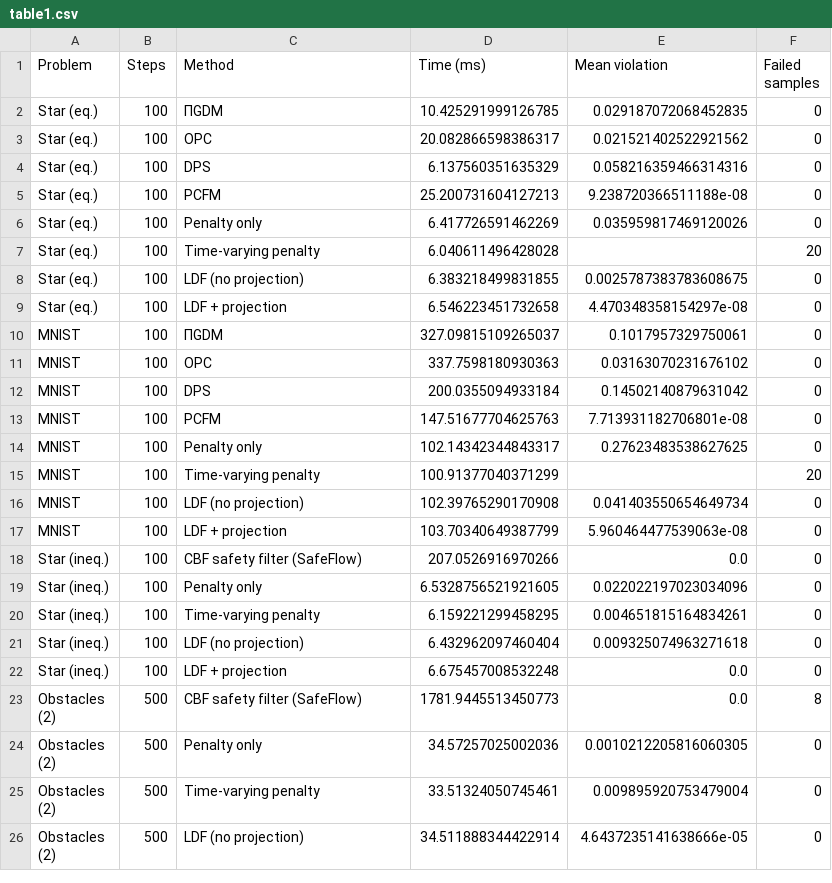
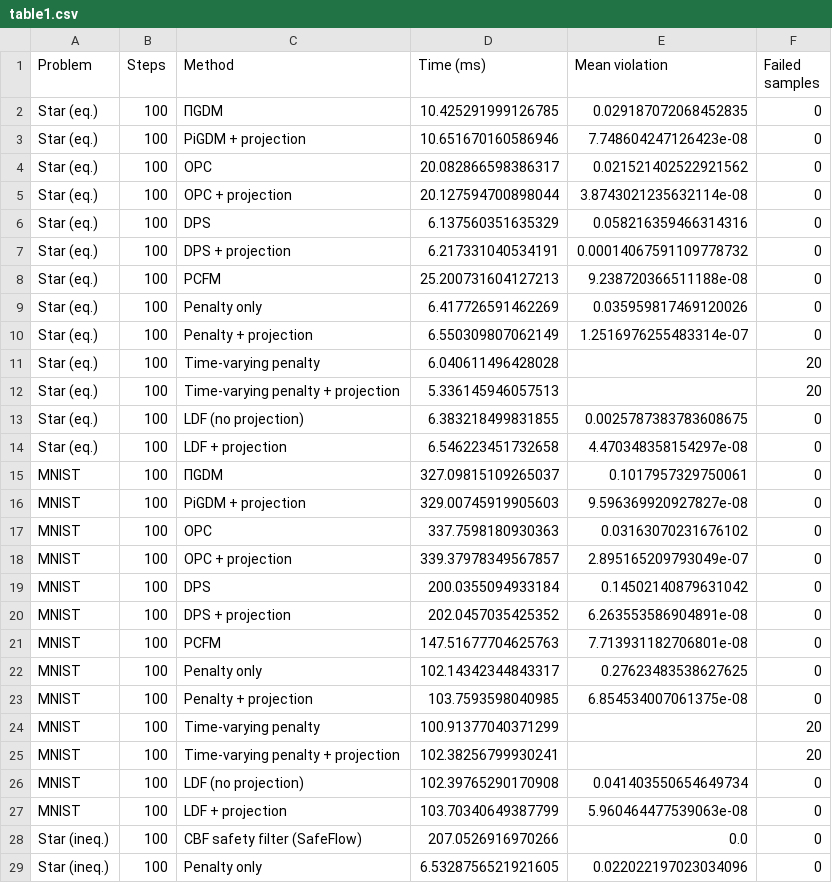
Before and after one commit to vincekurtz/constrained_flow_matching, a CSV file: plots/table1.csv, drawn as a sheet; only a part is shown; the shorter side is filled out with more unchanged rows; the diff covers the shown part only; the diff names each change by its address in the sheet, - before the commit and + after, or states it on an @@ line.

```diff
--- a/plots/table1.csv
+++ b/plots/table1.csv
+row 3: Star (eq.) | 100 | PiGDM + projection | 10.651670160586946 | 7.748604247126423e-08 | 0
+row 5: Star (eq.) | 100 | OPC + projection | 20.127594700898044 | 3.8743021235632114e-08 | 0
+row 7: Star (eq.) | 100 | DPS + projection | 6.217331040534191 | 0.00014067591109778732 | 0
+row 10: Star (eq.) | 100 | Penalty + projection | 6.550309807062149 | 1.2516976255483314e-07 | 0
+row 12: Star (eq.) | 100 | Time-varying penalty + projection | 5.336145946057513 |  | 20
+row 16: MNIST | 100 | PiGDM + projection | 329.00745919905603 | 9.596369920927827e-08 | 0
+row 18: MNIST | 100 | OPC + projection | 339.37978349567857 | 2.895165209793049e-07 | 0
+row 20: MNIST | 100 | DPS + projection | 202.0457035425352 | 6.263553586904891e-08 | 0
+row 23: MNIST | 100 | Penalty + projection | 103.7593598040985 | 6.854534007061375e-08 | 0
+row 25: MNIST | 100 | Time-varying penalty + projection | 102.38256799930241 |  | 20
```
Also changed, not shown: 10 added rows elsewhere in this file, 10 other files.
